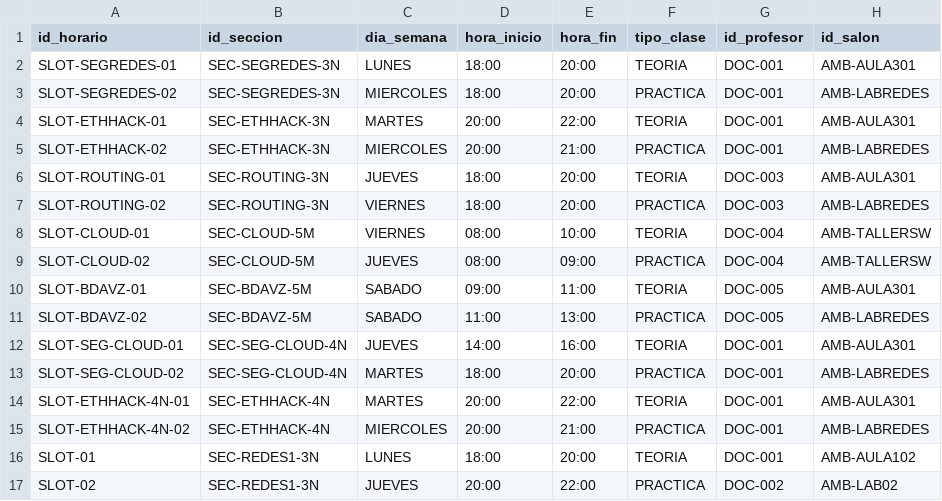
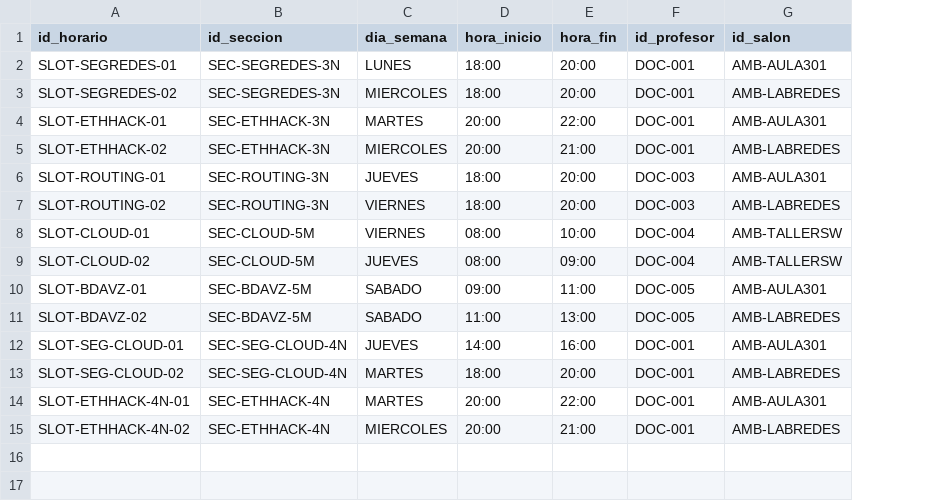
Before and after one commit to Aireck2/take-attendance-java, a CSV file: data/horario_seccion.csv, drawn as a sheet; the diff names each change by its address in the sheet, - before the commit and + after, or states it on an @@ line.

```diff
--- a/data/horario_seccion.csv
+++ b/data/horario_seccion.csv
-column F (tipo_clase), rows 2-15: TEORIA | PRACTICA | TEORIA | PRACTICA | TEORIA | PRACTICA | TEORIA | PRACTICA | TEORIA | PRACTICA | TEORIA | PRACTICA | TEORIA | PRACTICA
-row 16: SLOT-01 | SEC-REDES1-3N | LUNES | 18:00 | 20:00 | TEORIA | DOC-001 | AMB-AULA102
-row 17: SLOT-02 | SEC-REDES1-3N | JUEVES | 20:00 | 22:00 | PRACTICA | DOC-002 | AMB-LAB02
```
Also changed, not shown: data/curso.csv, data/estudiante.csv, 18 other files.
